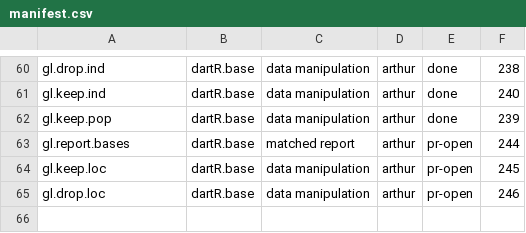
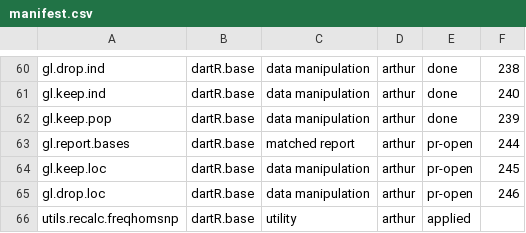
Before and after one commit to green-striped-gecko/dartR.base, a CSV file: function-review/manifest.csv, drawn as a sheet; only a part is shown, gaps mark what is left out; the diff names each change by its address in the sheet, - before the commit and + after, or states it on an @@ line.

```diff
--- a/function-review/manifest.csv
+++ b/function-review/manifest.csv
+row 66: utils.recalc.freqhomsnp | dartR.base | utility | arthur | applied
```
Also changed, not shown: 5 other files.
